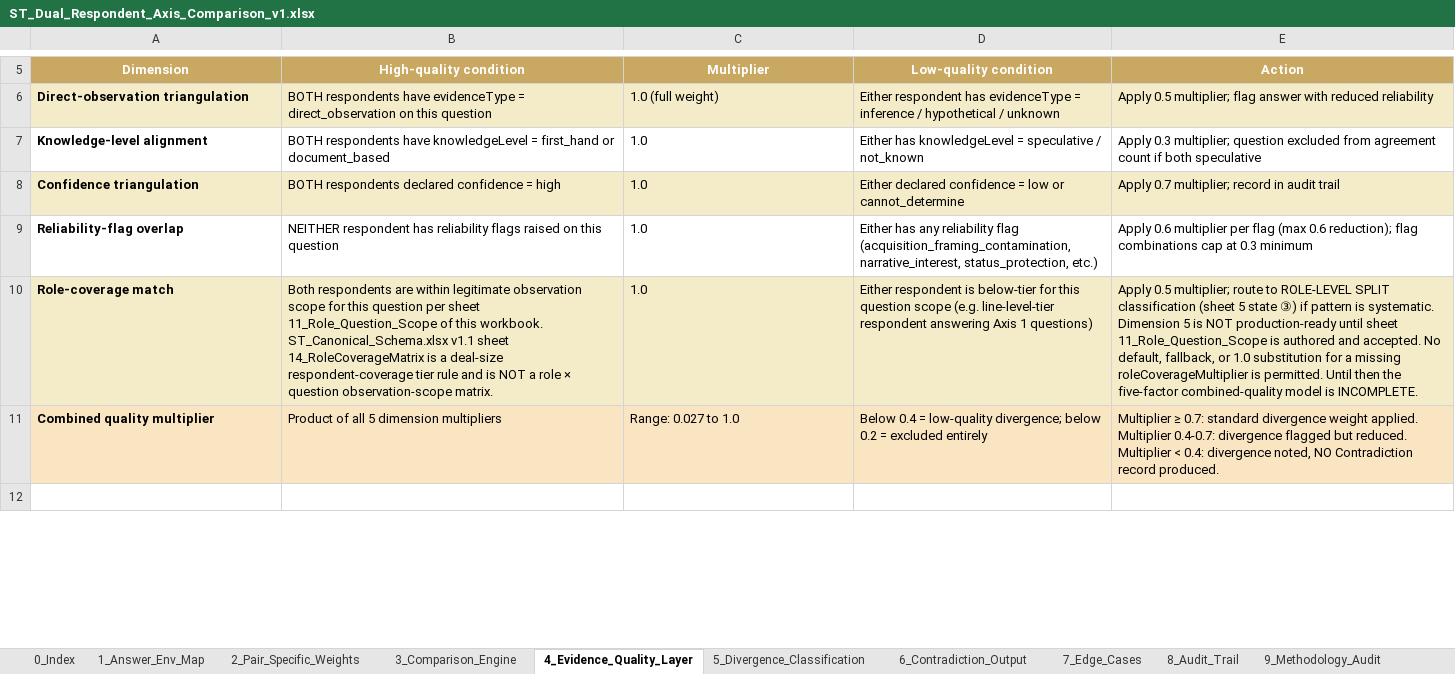
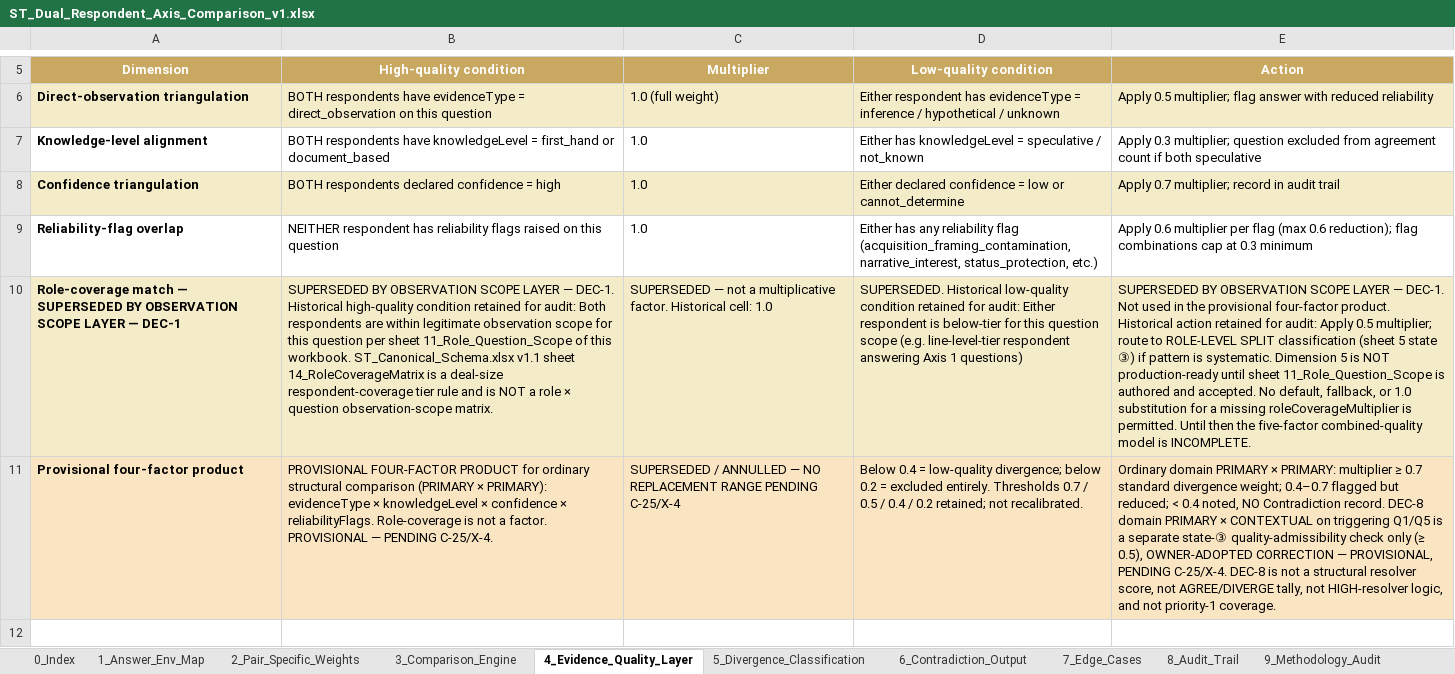
Before and after one commit to Inposibl/mergevue, an Excel workbook: NewLogic 03.05.2026/ST_Dual_Respondent_Axis_Comparison_v1.xlsx, sheet 4_Evidence_Quality_Layer, drawn as a sheet; only a part is shown, gaps mark what is left out; values as stored, in another font and other column widths than the file's, no borders; removed rows and columns are numbered as before the commit, all else as after; the diff covers the shown part only; the diff names each change by its address in the sheet, - before the commit and + after, or states it on an @@ line.

Commit message:
feat: materialize dual respondent evidence architecture

```diff
--- a/NewLogic 03.05.2026/ST_Dual_Respondent_Axis_Comparison_v1.xlsx (sheet 4_Evidence_Quality_Layer)
+++ b/NewLogic 03.05.2026/ST_Dual_Respondent_Axis_Comparison_v1.xlsx (sheet 4_Evidence_Quality_Layer)
-row 10: Role-coverage match | Both respondents are within legitimate observation scope for this question per sheet 11_Role_Question_Scope of this workbook. ST_Canonical_Schema.xlsx v1.1 sheet 14_RoleCoverageMatrix is a deal-size respondent-coverage tier rule and is NOT a role × question observation-scope matrix. | 1.0 | Either respondent is below-tier for this question scope (e.g. line-level-tier respondent answering Axis 1 questions) | Apply 0.5 multiplier; route to ROLE-LEVEL SPLIT classification (sheet 5 state ③) if pattern is systematic. Dimension 5 is NOT production-ready until sheet 11_Role_Question_Scope is authored and accepted. No default, fallback, or 1.0 substitution for a missing roleCoverageMultiplier is permitted. Until then the five-factor combined-quality model is INCOMPLETE.
-row 11: Combined quality multiplier | Product of all 5 dimension multipliers | Range: 0.027 to 1.0 | Below 0.4 = low-quality divergence; below 0.2 = excluded entirely | Multiplier ≥ 0.7: standard divergence weight applied. Multiplier 0.4-0.7: divergence flagged but reduced. Multiplier < 0.4: divergence noted, NO Contradiction record produced.
+row 10: Role-coverage match — SUPERSEDED BY OBSERVATION SCOPE LAYER — DEC-1 | SUPERSEDED BY OBSERVATION SCOPE LAYER — DEC-1. Historical high-quality condition retained for audit: Both respondents are within legitimate observation scope for this question per sheet 11_Role_Question_Scope of this workbook. ST_Canonical_Schema.xlsx v1.1 sheet 14_RoleCoverageMatrix is a deal-size respondent-coverage tier rule and is NOT a role × question observation-scope matrix. | SUPERSEDED — not a multiplicative factor. Historical cell: 1.0 | SUPERSEDED. Historical low-quality condition retained for audit: Either respondent is below-tier for this question scope (e.g. line-level-tier respondent answering Axis 1 questions) | SUPERSEDED BY OBSERVATION SCOPE LAYER — DEC-1. Not used in the provisional four-factor product. Historical action retained for audit: Apply 0.5 multiplier; route to ROLE-LEVEL SPLIT classification (sheet 5 state ③) if pattern is systematic. Dimension 5 is NOT production-ready until sheet 11_Role_Question_Scope is authored and accepted. No default, fallback, or 1.0 substitution for a missing roleCoverageMultiplier is permitted. Until then the five-factor combined-quality model is INCOMPLETE.
+row 11: Provisional four-factor product | PROVISIONAL FOUR-FACTOR PRODUCT for ordinary structural comparison (PRIMARY × PRIMARY): evidenceType × knowledgeLevel × confidence × reliabilityFlags. Role-coverage is not a factor. PROVISIONAL — PENDING C-25/X-4. | SUPERSEDED / ANNULLED — NO REPLACEMENT RANGE PENDING C-25/X-4 | Below 0.4 = low-quality divergence; below 0.2 = excluded entirely. Thresholds 0.7 / 0.5 / 0.4 / 0.2 retained; not recalibrated. | Ordinary domain PRIMARY × PRIMARY: multiplier ≥ 0.7 standard divergence weight; 0.4–0.7 flagged but reduced; < 0.4 noted, NO Contradiction record. DEC-8 domain PRIMARY × CONTEXTUAL on triggering Q1/Q5 is a separate state-③ quality-admissibility check only (≥ 0.5), OWNER-ADOPTED CORRECTION — PROVISIONAL, PENDING C-25/X-4. DEC-8 is not a structural resolver score, not AGREE/DIVERGE tally, not HIGH-resolver logic, and not priority-1 coverage.
```
Also changed, not shown: 3 edited cells elsewhere in this sheet, sheet 11_Role_Question_Scope, sheet 12_Classification_Precedence, sheet 8_Audit_Trail, sheet 7_Edge_Cases, sheet 5_Divergence_Classification, sheet 9_Methodology_Audit, 4 more sheets, 3 other files.
